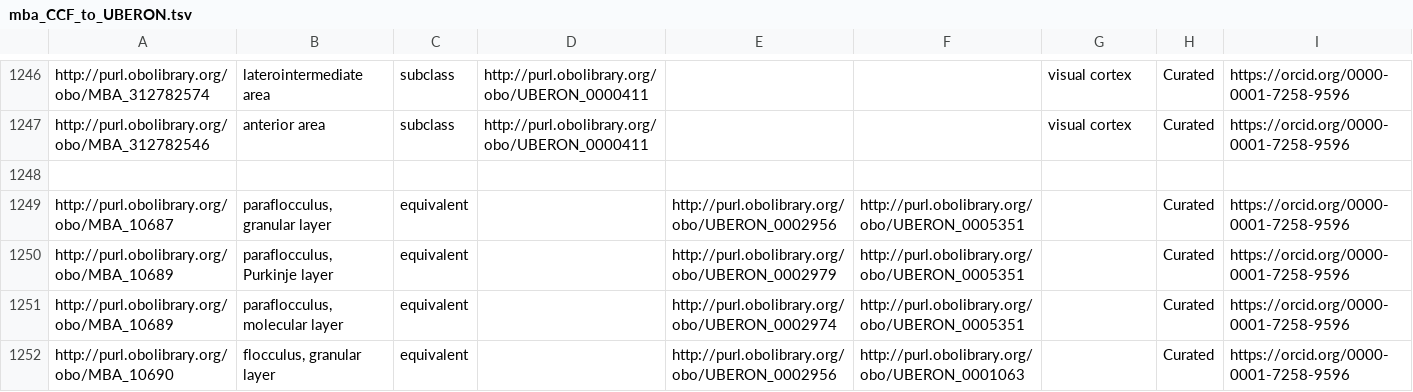
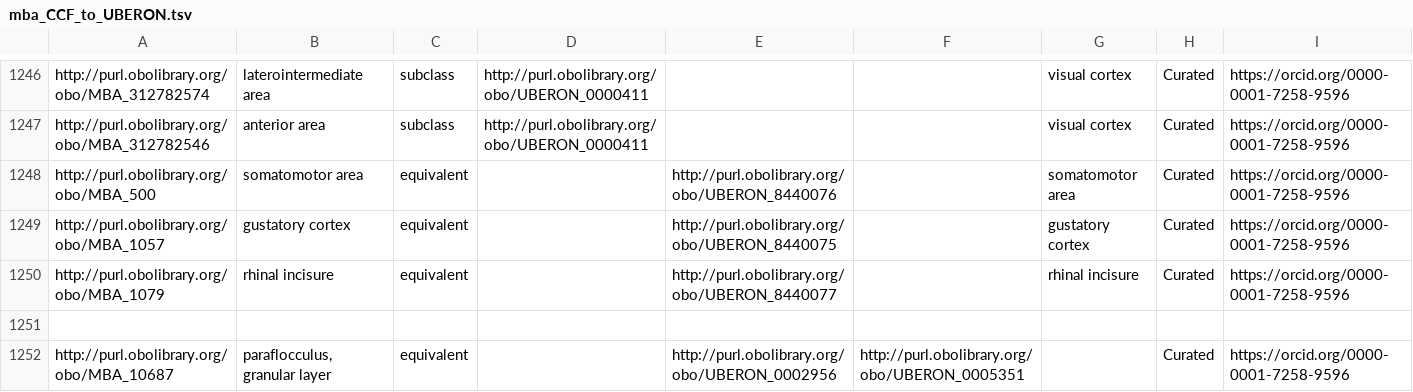
Before and after one commit to obophenotype/ABA_Uberon, a TSV file: src/robot_templates/mba_CCF_to_UBERON.tsv, drawn as a sheet; only a part is shown, gaps mark what is left out; the shorter side is filled out with more unchanged rows.

```diff
--- a/src/robot_templates/mba_CCF_to_UBERON.tsv
+++ b/src/robot_templates/mba_CCF_to_UBERON.tsv
@@ -1247,2 +1247,5 @@ http://purl.obolibrary.org/obo/MBA_312782574	laterointermediate area	subclass	ht
 http://purl.obolibrary.org/obo/MBA_312782546	anterior area	subclass	http://purl.obolibrary.org/obo/UBERON_0000411			visual cortex	Curated	https://orcid.org/0000-0001-7258-9596
+http://purl.obolibrary.org/obo/MBA_500	somatomotor area	equivalent		http://purl.obolibrary.org/obo/UBERON_8440076		somatomotor area	Curated	https://orcid.org/0000-0001-7258-9596
+http://purl.obolibrary.org/obo/MBA_1057	gustatory cortex	equivalent		http://purl.obolibrary.org/obo/UBERON_8440075		gustatory cortex	Curated	https://orcid.org/0000-0001-7258-9596
+http://purl.obolibrary.org/obo/MBA_1079	rhinal incisure	equivalent		http://purl.obolibrary.org/obo/UBERON_8440077		rhinal incisure	Curated	https://orcid.org/0000-0001-7258-9596
 								
```
Also changed, not shown: src/robot_templates/mba_CCF_to_UBERON_source.tsv, 1 other file.
